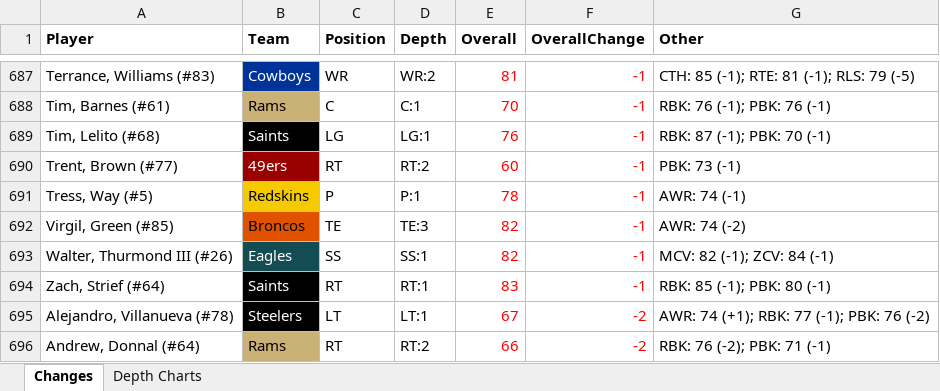
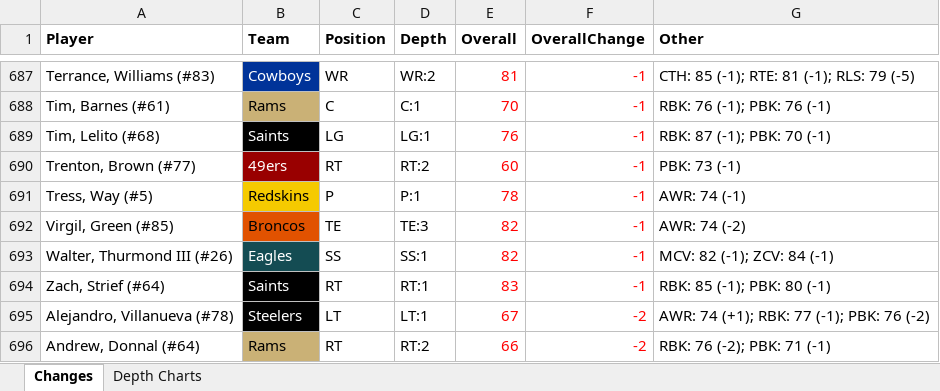
Before and after one commit to bwebs/deepLearningNFL, an Excel workbook: maddenData/2015/roster_update_10_-_week_9.xlsx, sheet Changes, drawn as a sheet; only a part is shown, gaps mark what is left out; values as stored, in another font and other column widths than the file's, no borders; table styles not drawn; the diff covers the shown part only; the diff names each change by its address in the sheet, - before the commit and + after, or states it on an @@ line.

```diff
--- a/maddenData/2015/roster_update_10_-_week_9.xlsx (sheet Changes)
+++ b/maddenData/2015/roster_update_10_-_week_9.xlsx (sheet Changes)
-A690 (Player): Trent, Brown (#77)
+A690 (Player): Trenton, Brown (#77)
```
Also changed, not shown: 5 edited cells elsewhere in this sheet, maddenData/2014/roster_update_14_week_14.xlsx, maddenData/2014/roster_update_15_week_15.xlsx, 49 other files.
